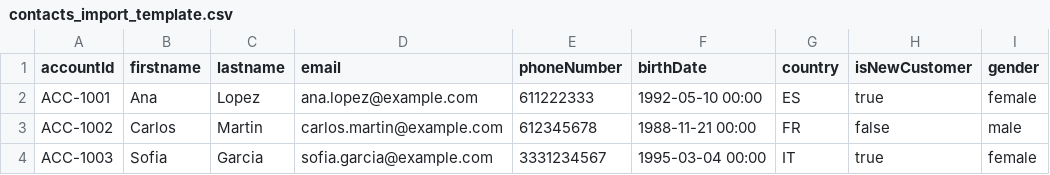
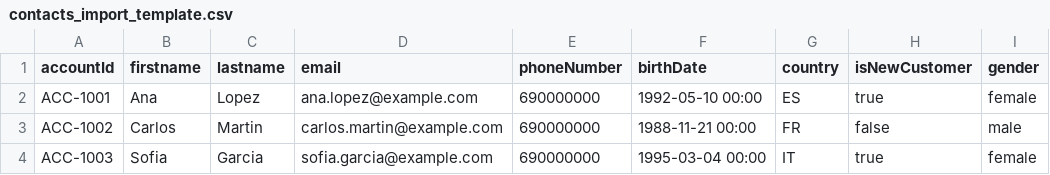
Before and after one commit to anggilb/scripts, a CSV file: contacts_import_template.csv, drawn as a sheet; only a part is shown; the diff names each change by its address in the sheet, - before the commit and + after, or states it on an @@ line.

Commit message:
Add files via upload

```diff
--- a/contacts_import_template.csv
+++ b/contacts_import_template.csv
-E2 (phoneNumber): 611222333
+E2 (phoneNumber): 690000000
-E3 (phoneNumber): 612345678
+E3 (phoneNumber): 690000000
-E4 (phoneNumber): 3331234567
+E4 (phoneNumber): 690000000
```
